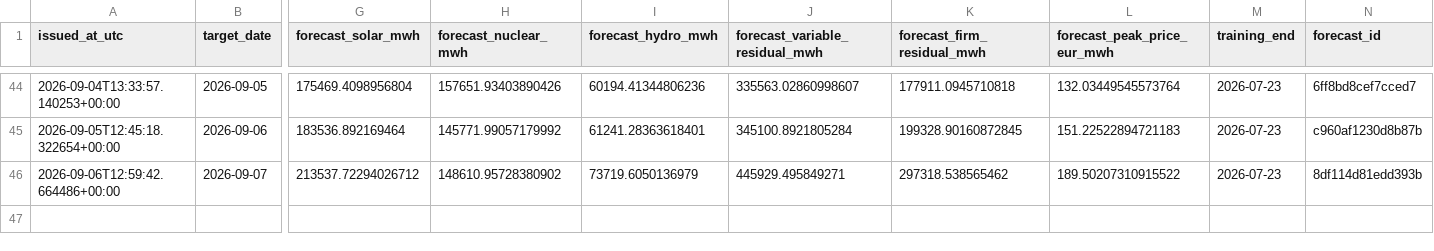
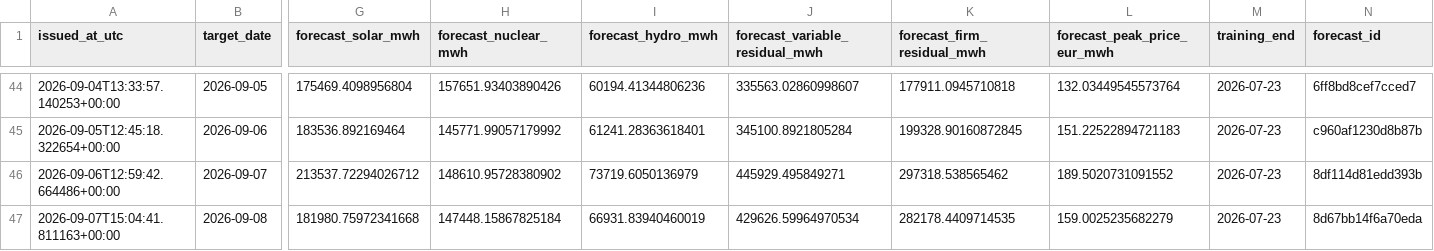
Before and after one commit to Evanssdas/Spain-Market-Platform, a CSV file: logs/forecast_log.csv, drawn as a sheet; only a part is shown, gaps mark what is left out; rows hold the shown columns only; the diff names each change by its address in the sheet, - before the commit and + after, or states it on an @@ line.

```diff
--- a/logs/forecast_log.csv
+++ b/logs/forecast_log.csv
-L46 (forecast_peak_price_eur_mwh): 189.50207310915522
+L46 (forecast_peak_price_eur_mwh): 189.5020731091552
+row 47: 2026-09-07T15:04:41.811163+00:00 | 2026-09-08 | 181980.75972341668 | 147448.15867825184 | 66931.83940460019 | 429626.59964970534 | 282178.4409714535 | 159.0025235682279 | 2026-07-23 | 8d67bb14f6a70eda
```
Also changed, not shown: data/processed/prices_daily.csv, data/processed/weather_daily.csv, 5 other files.
